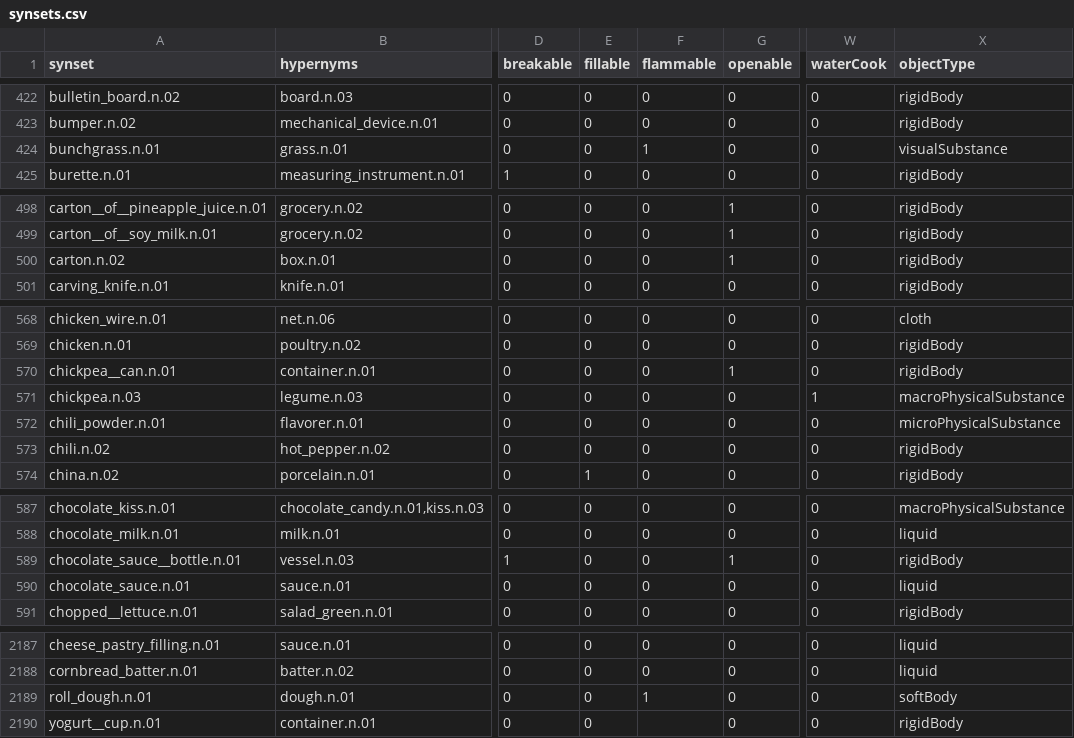
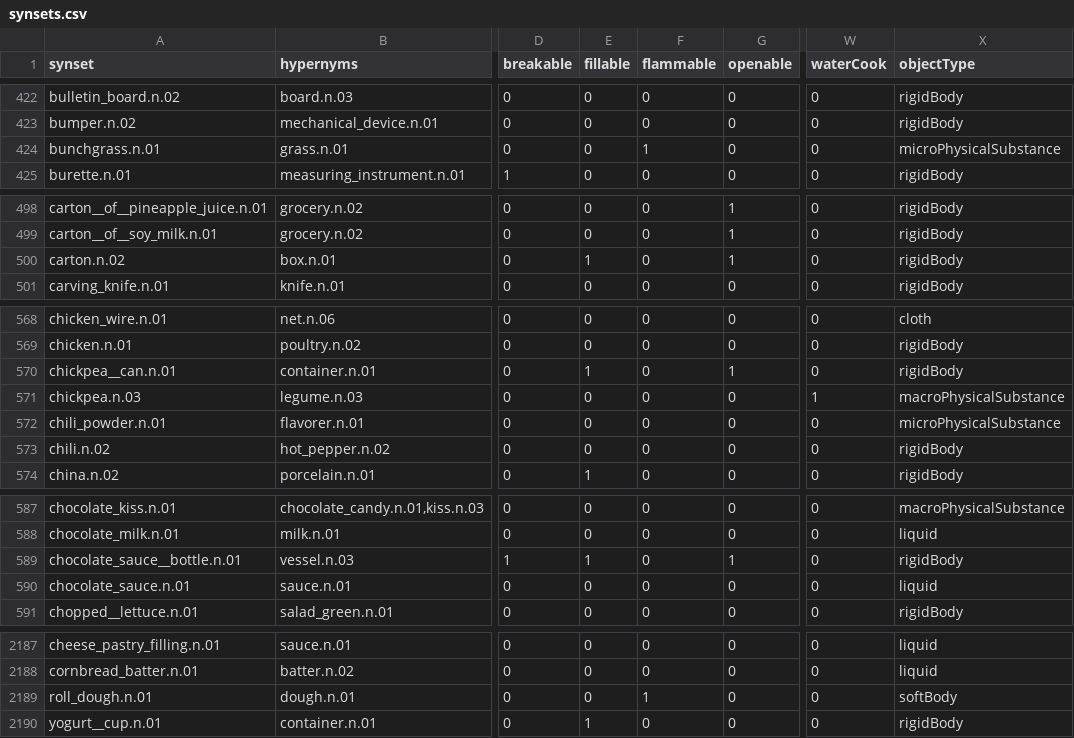
Before and after one commit to StanfordVL/bddl, a CSV file: bddl/generated_data/synsets.csv, drawn as a sheet; only a part is shown, gaps mark what is left out; the diff covers the shown part only; the diff names each change by its address in the sheet, - before the commit and + after, or states it on an @@ line.

```diff
--- a/bddl/generated_data/synsets.csv
+++ b/bddl/generated_data/synsets.csv
-X424 (objectType): visualSubstance
+X424 (objectType): microPhysicalSubstance
-E500 (fillable): 0
+E500 (fillable): 1
-E570 (fillable): 0
+E570 (fillable): 1
-E589 (fillable): 0
+E589 (fillable): 1
-E2190 (fillable): 0
+E2190 (fillable): 1
-F2190 (flammable): (empty)
+F2190 (flammable): 0
```
Also changed, not shown: 11 edited cells elsewhere in this file, 6 other files.
